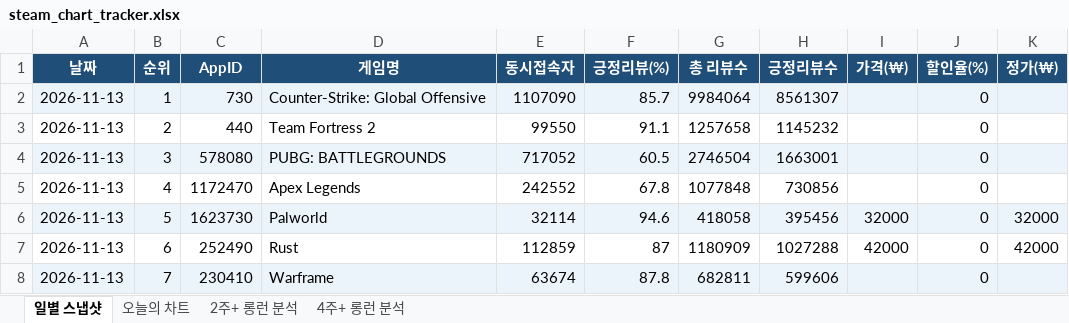
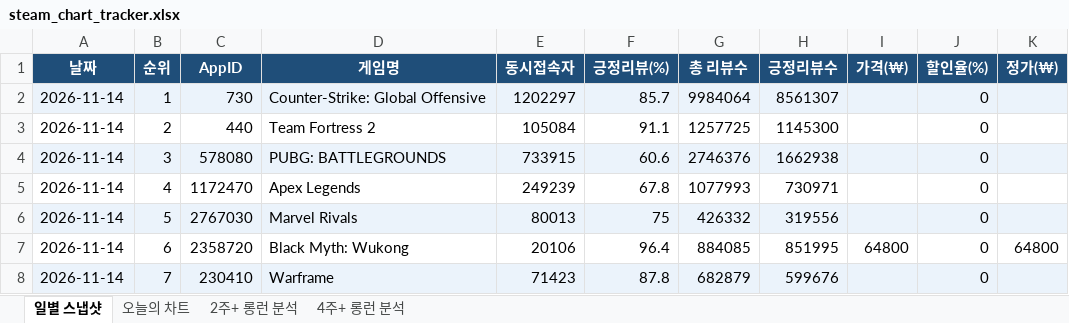
Before and after one commit to yunahro0513/steam-tracker, an Excel workbook: steam_chart_tracker.xlsx, sheet 일별 스냅샷, drawn as a sheet; only a part is shown; values as stored, in another font and other column widths than the file's, no borders; the diff covers the shown part only; the diff names each change by its address in the sheet, - before the commit and + after, or states it on an @@ line.

```diff
--- a/steam_chart_tracker.xlsx (sheet 일별 스냅샷)
+++ b/steam_chart_tracker.xlsx (sheet 일별 스냅샷)
-A2:A8 (날짜): 2026-11-13
+A2:A8 (날짜): 2026-11-14
-E2 (동시접속자): 1107090
+E2 (동시접속자): 1202297
-E3 (동시접속자): 99550
+E3 (동시접속자): 105084
-G3 (총 리뷰수): 1257658
+G3 (총 리뷰수): 1257725
-H3 (긍정리뷰수): 1145232
+H3 (긍정리뷰수): 1145300
-E4 (동시접속자): 717052
+E4 (동시접속자): 733915
-F4 (긍정리뷰(%)): 60.5
+F4 (긍정리뷰(%)): 60.6
-G4 (총 리뷰수): 2746504
+G4 (총 리뷰수): 2746376
-H4 (긍정리뷰수): 1663001
+H4 (긍정리뷰수): 1662938
-E5 (동시접속자): 242552
+E5 (동시접속자): 249239
-G5 (총 리뷰수): 1077848
+G5 (총 리뷰수): 1077993
-H5 (긍정리뷰수): 730856
+H5 (긍정리뷰수): 730971
-C6 (AppID): 1623730
+C6 (AppID): 2767030
-D6 (게임명): Palworld
+D6 (게임명): Marvel Rivals
-E6 (동시접속자): 32114
+E6 (동시접속자): 80013
-F6 (긍정리뷰(%)): 94.6
+F6 (긍정리뷰(%)): 75
-G6 (총 리뷰수): 418058
+G6 (총 리뷰수): 426332
-H6 (긍정리뷰수): 395456
+H6 (긍정리뷰수): 319556
-I6 (가격(₩)): 32000
+I6 (가격(₩)): (empty)
-K6 (정가(₩)): 32000
+K6 (정가(₩)): (empty)
-C7 (AppID): 252490
+C7 (AppID): 2358720
-D7 (게임명): Rust
+D7 (게임명): Black Myth: Wukong
-E7 (동시접속자): 112859
+E7 (동시접속자): 20106
-F7 (긍정리뷰(%)): 87
+F7 (긍정리뷰(%)): 96.4
-G7 (총 리뷰수): 1180909
+G7 (총 리뷰수): 884085
-H7 (긍정리뷰수): 1027288
+H7 (긍정리뷰수): 851995
-I7 (가격(₩)): 42000
+I7 (가격(₩)): 64800
-K7 (정가(₩)): 42000
+K7 (정가(₩)): 64800
-E8 (동시접속자): 63674
+E8 (동시접속자): 71423
-G8 (총 리뷰수): 682811
+G8 (총 리뷰수): 682879
-H8 (긍정리뷰수): 599606
+H8 (긍정리뷰수): 599676
```
Also changed, not shown: 290 edited cells elsewhere in this sheet, sheet 오늘의 차트, sheet 2주+ 롱런 분석, sheet 4주+ 롱런 분석, 1 other file.
